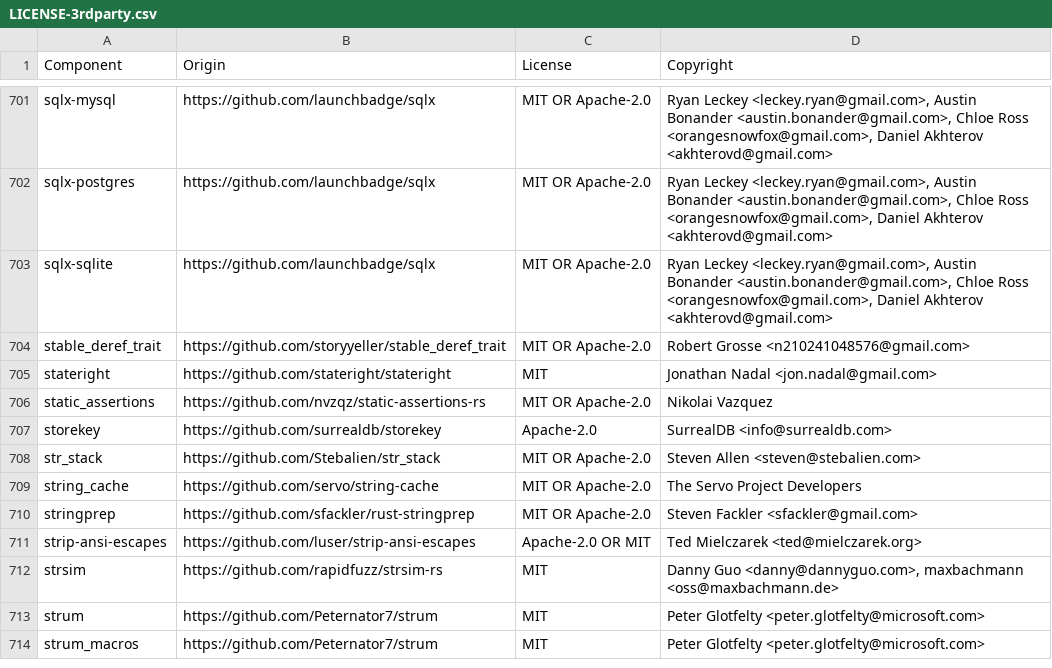
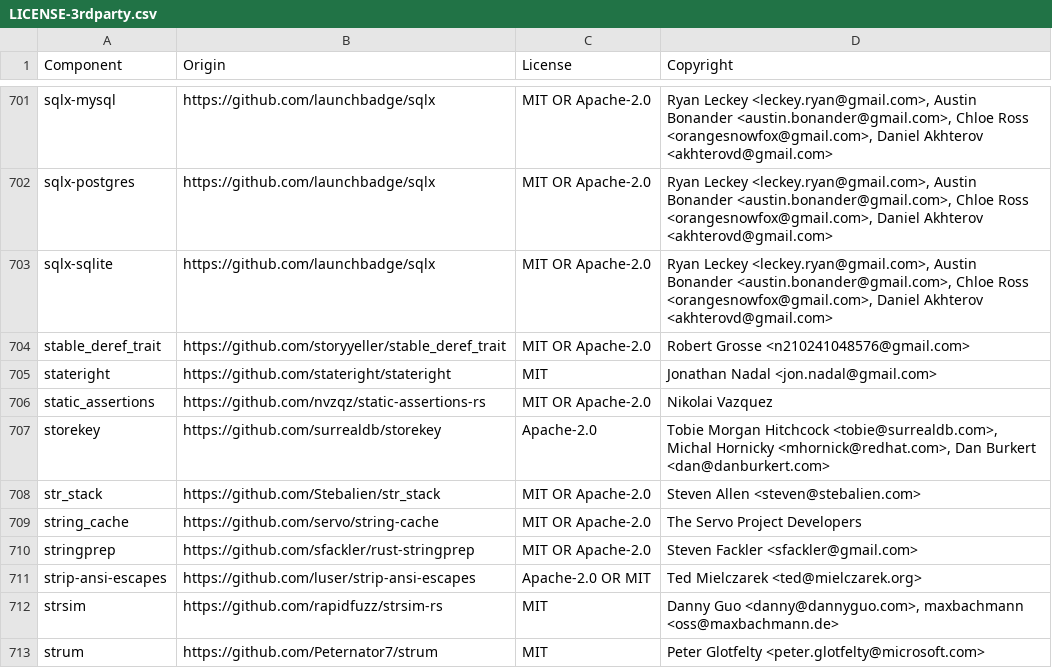
Before and after one commit to quickwit-oss/quickwit, a CSV file: LICENSE-3rdparty.csv, drawn as a sheet; only a part is shown, gaps mark what is left out; the shorter side is filled out with more unchanged rows.

```diff
--- a/LICENSE-3rdparty.csv
+++ b/LICENSE-3rdparty.csv
@@ -706,3 +706,3 @@ stateright,https://github.com/stateright/stateright,MIT,Jonathan Nadal <jon.nada
 static_assertions,https://github.com/nvzqz/static-assertions-rs,MIT OR Apache-2.0,Nikolai Vazquez
-storekey,https://github.com/surrealdb/storekey,Apache-2.0,SurrealDB <info@surrealdb.com>
+storekey,https://github.com/surrealdb/storekey,Apache-2.0,"Tobie Morgan Hitchcock <tobie@surrealdb.com>, Michal Hornicky <mhornick@redhat.com>, Dan Burkert <dan@danburkert.com>"
 str_stack,https://github.com/Stebalien/str_stack,MIT OR Apache-2.0,Steven Allen <steven@stebalien.com>
```
Also changed, not shown: 1 other file.
